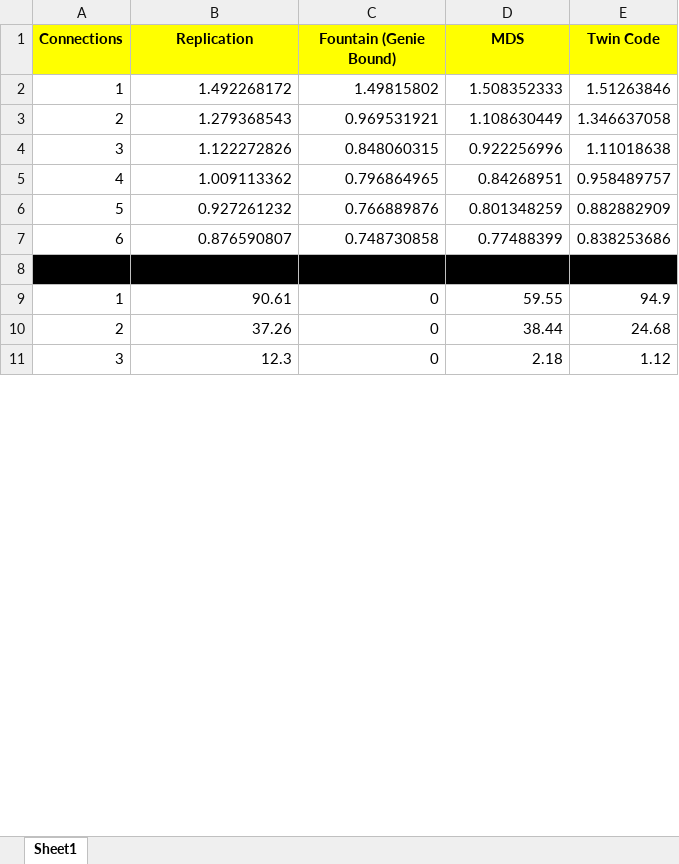
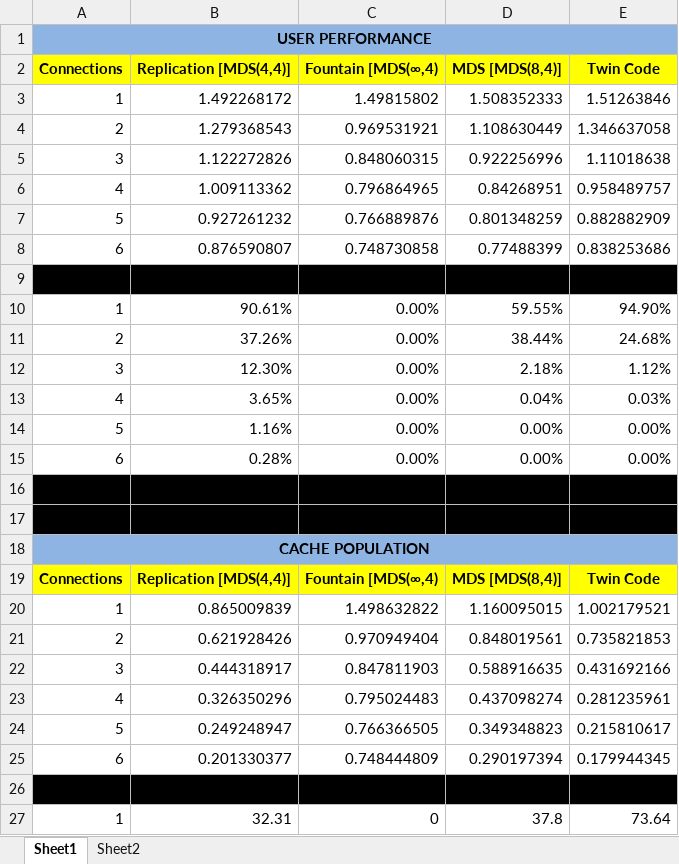
Before and after one commit to abhishek776/TwinCodeSimulation, an Excel workbook: Cache_User_Simulations/ResultsCharts.xlsx, sheet Sheet1, drawn as a sheet; only a part is shown; values as stored, in another font and other column widths than the file's, no borders; charts and pictures not drawn; addresses are those after the commit; the diff covers the shown part only; the diff names each change by its address in the sheet, - before the commit and + after, or states it on an @@ line.

Commit message:
TwinCode Cache Simulation and a lot of graphs

```diff
--- a/Cache_User_Simulations/ResultsCharts.xlsx (sheet Sheet1)
+++ b/Cache_User_Simulations/ResultsCharts.xlsx (sheet Sheet1)
+sheet tab: Sheet2
+row 1: USER PERFORMANCE
-B2: Replication
+B2: Replication [MDS(4,4)]
-C2: Fountain (Genie Bound)
+C2: Fountain [MDS(∞,4)
-D2: MDS
+D2: MDS [MDS(8,4)]
+row 10: 1 | 90.61% | 0.00% | 59.55% | 94.90%
+row 11: 2 | 37.26% | 0.00% | 38.44% | 24.68%
+row 12: 3 | 12.30% | 0.00% | 2.18% | 1.12%
+row 13: 4 | 3.65% | 0.00% | 0.04% | 0.03%
+row 14: 5 | 1.16% | 0.00% | 0.00% | 0.00%
+row 15: 6 | 0.28% | 0.00% | 0.00% | 0.00%
-row 16: 1 | 90.61 | 0 | 59.55 | 94.9
+row 16: (empty)
-A16:E17 fill: none
+A16:E17 fill: #000000
-row 17: 2 | 37.26 | 0 | 38.44 | 24.68
+row 17: (empty)
+row 18: CACHE POPULATION
+row 19: Connections | Replication [MDS(4,4)] | Fountain [MDS(∞,4) | MDS [MDS(8,4)] | Twin Code
+row 20: 1 | 0.865009839 | 1.498632822 | 1.160095015 | 1.002179521
+row 21: 2 | 0.621928426 | 0.970949404 | 0.848019561 | 0.735821853
+row 22: 3 | 0.444318917 | 0.847811903 | 0.588916635 | 0.431692166
+row 23: 4 | 0.326350296 | 0.795024483 | 0.437098274 | 0.281235961
+row 24: 5 | 0.249248947 | 0.766366505 | 0.349348823 | 0.215810617
+row 25: 6 | 0.201330377 | 0.748444809 | 0.290197394 | 0.179944345
-row 26: 3 | 12.3 | 0 | 2.18 | 1.12
+row 26: (empty)
-A26:E26 fill: none
+A26:E26 fill: #000000
+row 27: 1 | 32.31 | 0 | 37.8 | 73.64
```
Also changed, not shown: 8 added rows and 4 edited cells elsewhere in this sheet, charts or pictures, 7 other files.
